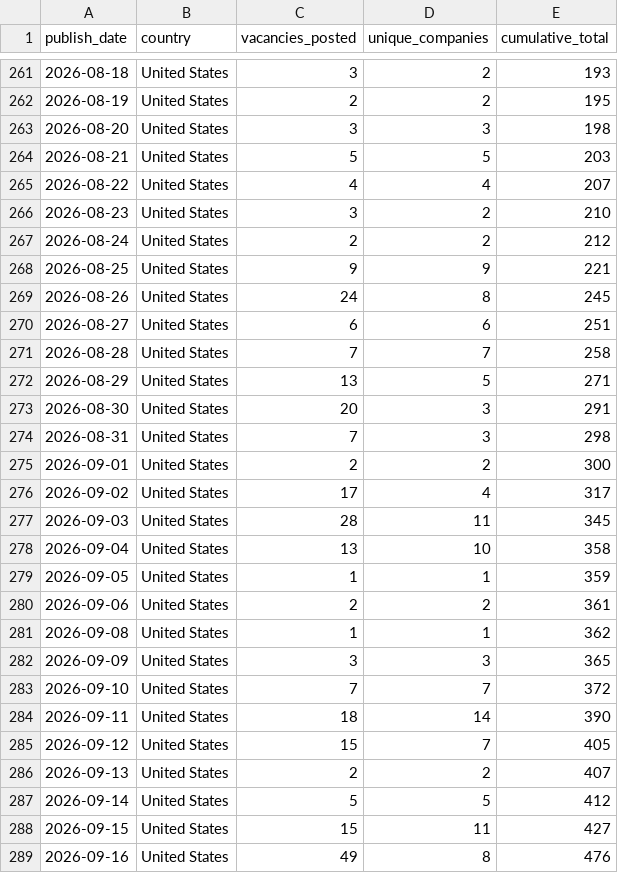
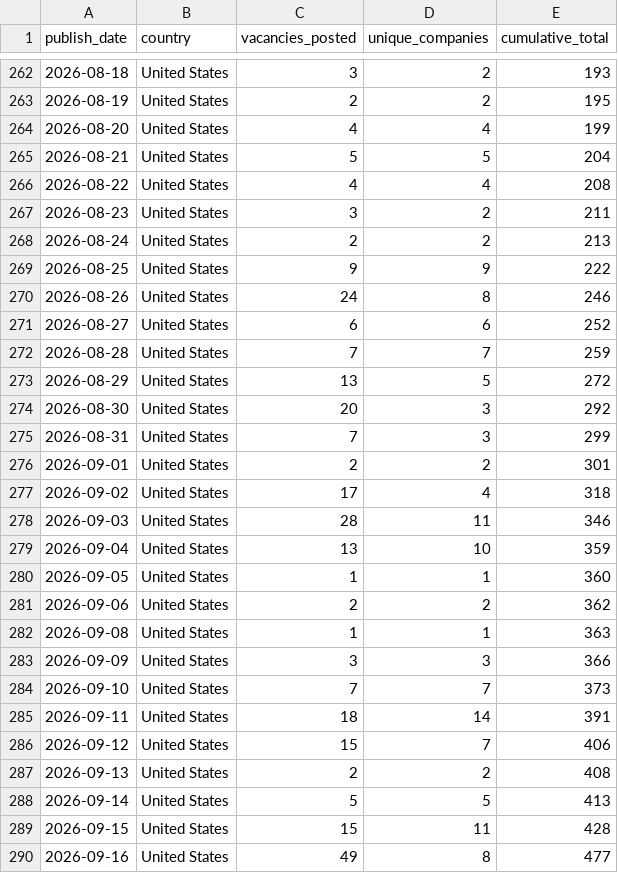
Before and after one commit to ShoafzalDataAnalyst/Adzuna-Job-Market-Vacancies, a CSV file: powerbi/daily_posting_trend.csv, drawn as a sheet; only a part is shown, gaps mark what is left out; the diff covers the shown part only.

```diff
--- a/powerbi/daily_posting_trend.csv
+++ b/powerbi/daily_posting_trend.csv
@@ -262,28 +263,28 @@
 2026-08-19,United States,2,2,195
-2026-08-20,United States,3,3,198
-2026-08-21,United States,5,5,203
-2026-08-22,United States,4,4,207
-2026-08-23,United States,3,2,210
-2026-08-24,United States,2,2,212
-2026-08-25,United States,9,9,221
-2026-08-26,United States,24,8,245
-2026-08-27,United States,6,6,251
-2026-08-28,United States,7,7,258
-2026-08-29,United States,13,5,271
-2026-08-30,United States,20,3,291
-2026-08-31,United States,7,3,298
-2026-09-01,United States,2,2,300
-2026-09-02,United States,17,4,317
-2026-09-03,United States,28,11,345
-2026-09-04,United States,13,10,358
-2026-09-05,United States,1,1,359
-2026-09-06,United States,2,2,361
-2026-09-08,United States,1,1,362
-2026-09-09,United States,3,3,365
-2026-09-10,United States,7,7,372
-2026-09-11,United States,18,14,390
-2026-09-12,United States,15,7,405
-2026-09-13,United States,2,2,407
-2026-09-14,United States,5,5,412
-2026-09-15,United States,15,11,427
-2026-09-16,United States,49,8,476
+2026-08-20,United States,4,4,199
+2026-08-21,United States,5,5,204
+2026-08-22,United States,4,4,208
+2026-08-23,United States,3,2,211
+2026-08-24,United States,2,2,213
+2026-08-25,United States,9,9,222
+2026-08-26,United States,24,8,246
+2026-08-27,United States,6,6,252
+2026-08-28,United States,7,7,259
+2026-08-29,United States,13,5,272
+2026-08-30,United States,20,3,292
+2026-08-31,United States,7,3,299
+2026-09-01,United States,2,2,301
+2026-09-02,United States,17,4,318
+2026-09-03,United States,28,11,346
+2026-09-04,United States,13,10,359
+2026-09-05,United States,1,1,360
+2026-09-06,United States,2,2,362
+2026-09-08,United States,1,1,363
+2026-09-09,United States,3,3,366
+2026-09-10,United States,7,7,373
+2026-09-11,United States,18,14,391
+2026-09-12,United States,15,7,406
+2026-09-13,United States,2,2,408
+2026-09-14,United States,5,5,413
+2026-09-15,United States,15,11,428
+2026-09-16,United States,49,8,477
```
Also changed, not shown: 3 added rows and 47 edited cells elsewhere in this file, powerbi/location_heatmap.csv, powerbi/salary_by_category.csv, 6 other files.
